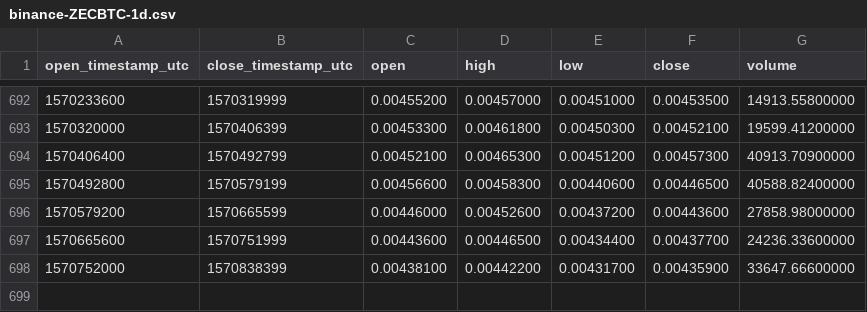
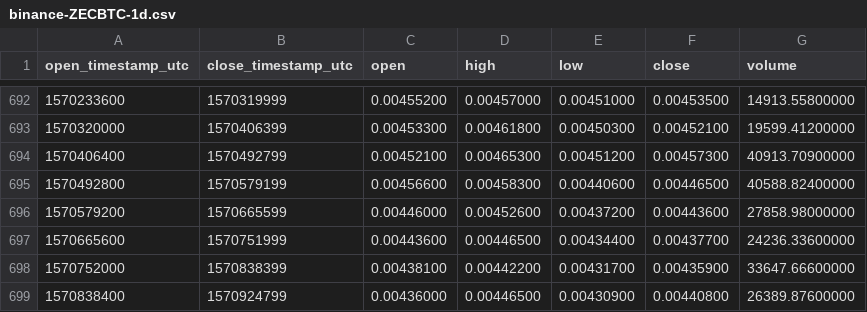
Before and after one commit to cryptobigbro/binance-ZECBTC, a CSV file: binance-ZECBTC-1d.csv, drawn as a sheet; only a part is shown, gaps mark what is left out.

Commit message:
Update OHLCV data.

```diff
--- a/binance-ZECBTC-1d.csv
+++ b/binance-ZECBTC-1d.csv
@@ -698 +698,2 @@ open_timestamp_utc,close_timestamp_utc,open,high,low,close,volume
 1570752000,1570838399,0.00438100,0.00442200,0.00431700,0.00435900,33647.66600000
+1570838400,1570924799,0.00436000,0.00446500,0.00430900,0.00440800,26389.87600000
```
Also changed, not shown: 1 other file.
